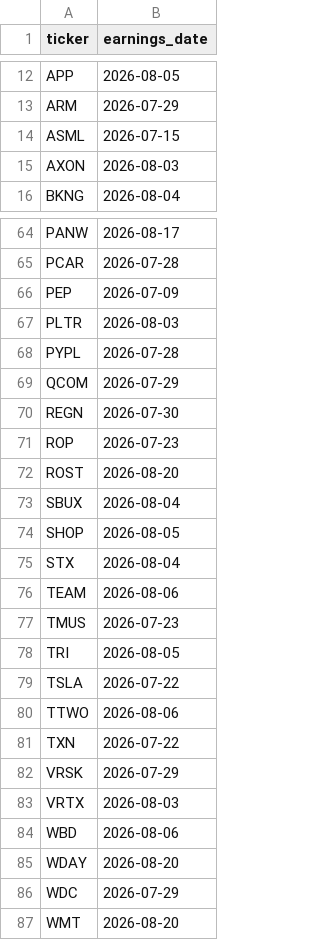
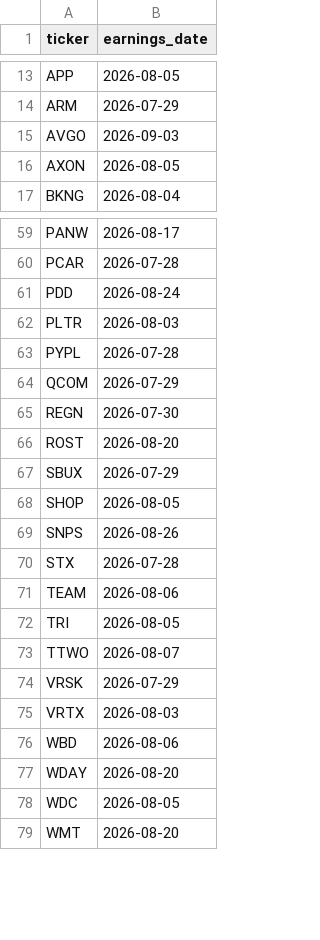
Before and after one commit to YIBOWAY/ai-quant-platform, a CSV file: data/options_universe/earnings_calendar.csv, drawn as a sheet; only a part is shown, gaps mark what is left out; the diff covers the shown part only.

```diff
--- a/data/options_universe/earnings_calendar.csv
+++ b/data/options_universe/earnings_calendar.csv
@@ -13,4 +14,4 @@ APP,2026-08-05
 ARM,2026-07-29
-ASML,2026-07-15
-AXON,2026-08-03
+AVGO,2026-09-03
+AXON,2026-08-05
 BKNG,2026-08-04
@@ -65,3 +60,3 @@ PANW,2026-08-17
 PCAR,2026-07-28
-PEP,2026-07-09
+PDD,2026-08-24
 PLTR,2026-08-03
@@ -70,13 +65,10 @@ QCOM,2026-07-29
 REGN,2026-07-30
-ROP,2026-07-23
 ROST,2026-08-20
-SBUX,2026-08-04
+SBUX,2026-07-29
 SHOP,2026-08-05
-STX,2026-08-04
+SNPS,2026-08-26
+STX,2026-07-28
 TEAM,2026-08-06
-TMUS,2026-07-23
 TRI,2026-08-05
-TSLA,2026-07-22
-TTWO,2026-08-06
-TXN,2026-07-22
+TTWO,2026-08-07
 VRSK,2026-07-29
@@ -85,3 +77,3 @@ WBD,2026-08-06
 WDAY,2026-08-20
-WDC,2026-07-29
+WDC,2026-08-05
 WMT,2026-08-20
```
Also changed, not shown: 5 added rows, 10 removed rows and 7 edited cells elsewhere in this file, 2 other files.
